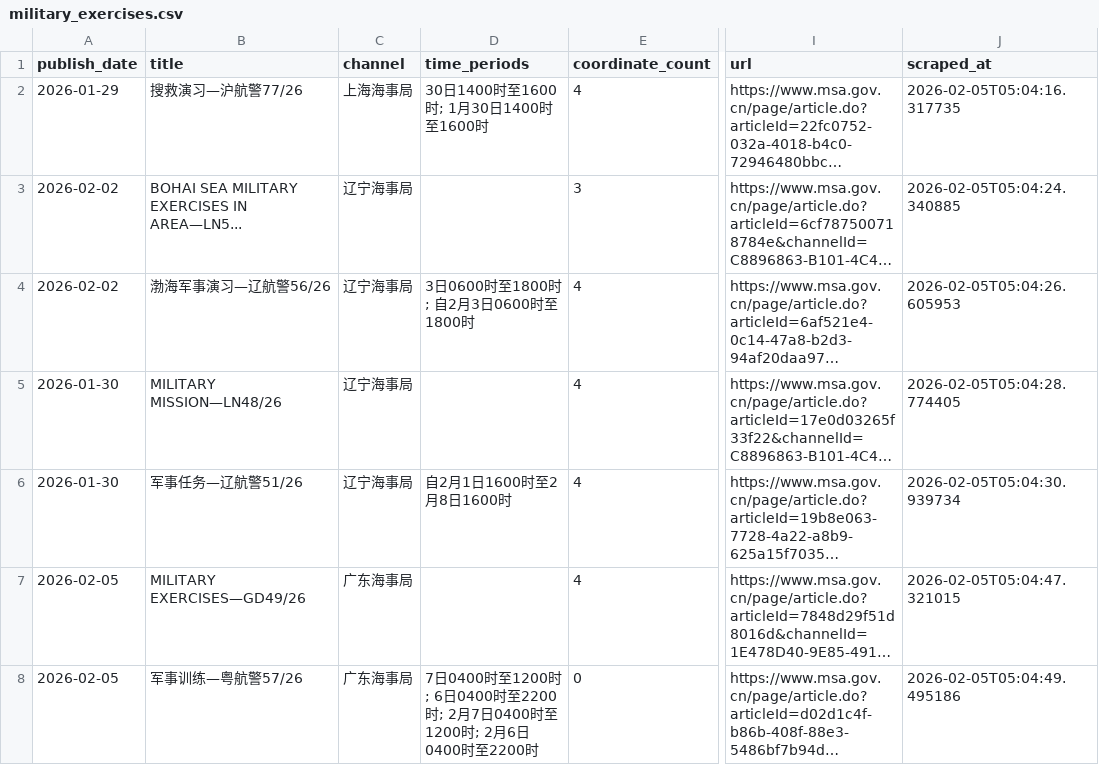
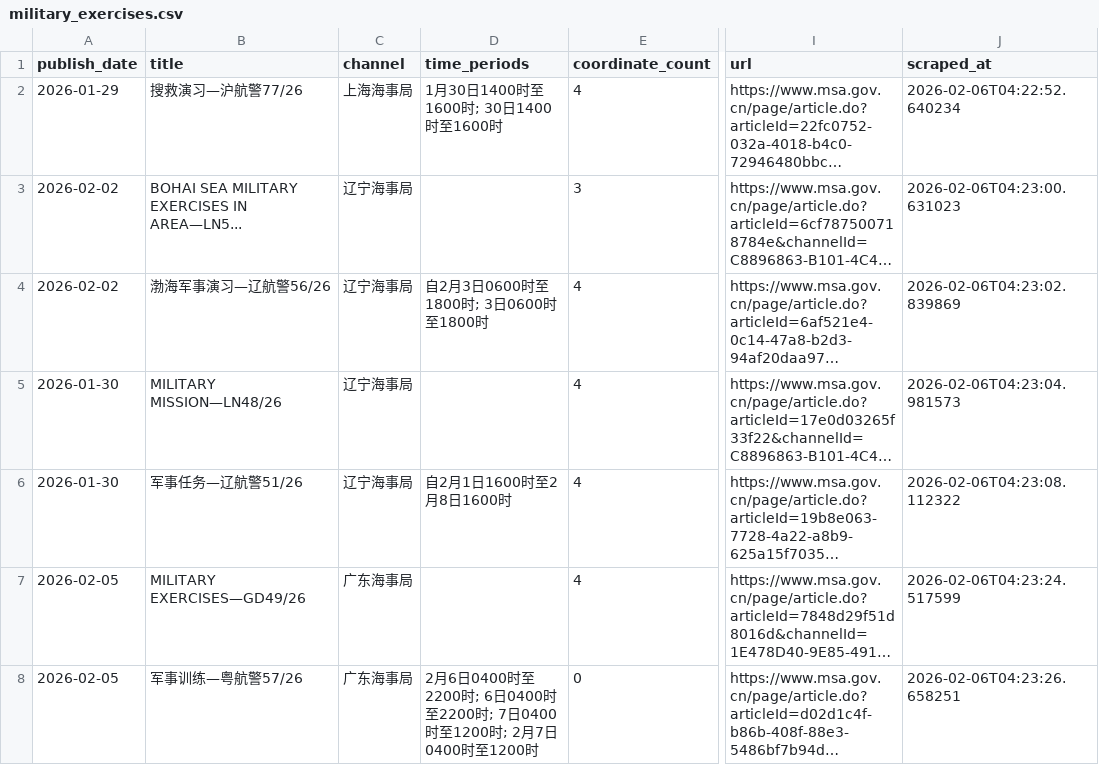
Before and after one commit to s0914712/pla-data-dashboard, a CSV file: data/navigation_warnings/military_exercises.csv, drawn as a sheet; only a part is shown, gaps mark what is left out; long unchanged cells end in …; the diff covers the shown part only; the diff names each change by its address in the sheet, - before the commit and + after, or states it on an @@ line.

```diff
--- a/data/navigation_warnings/military_exercises.csv
+++ b/data/navigation_warnings/military_exercises.csv
-D2 (time_periods): 30日1400时至1600时; 1月30日1400时至1600时
+D2 (time_periods): 1月30日1400时至1600时; 30日1400时至1600时
-J2 (scraped_at): 2026-02-05T05:04:16.317735
+J2 (scraped_at): 2026-02-06T04:22:52.640234
-J3 (scraped_at): 2026-02-05T05:04:24.340885
+J3 (scraped_at): 2026-02-06T04:23:00.631023
-D4 (time_periods): 3日0600时至1800时; 自2月3日0600时至1800时
+D4 (time_periods): 自2月3日0600时至1800时; 3日0600时至1800时
-J4 (scraped_at): 2026-02-05T05:04:26.605953
+J4 (scraped_at): 2026-02-06T04:23:02.839869
-J5 (scraped_at): 2026-02-05T05:04:28.774405
+J5 (scraped_at): 2026-02-06T04:23:04.981573
-J6 (scraped_at): 2026-02-05T05:04:30.939734
+J6 (scraped_at): 2026-02-06T04:23:08.112322
-J7 (scraped_at): 2026-02-05T05:04:47.321015
+J7 (scraped_at): 2026-02-06T04:23:24.517599
-D8 (time_periods): 7日0400时至1200时; 6日0400时至2200时; 2月7日0400时至1200时; 2月6日0400时至2200时
+D8 (time_periods): 2月6日0400时至2200时; 6日0400时至2200时; 7日0400时至1200时; 2月7日0400时至1200时
-J8 (scraped_at): 2026-02-05T05:04:49.495186
+J8 (scraped_at): 2026-02-06T04:23:26.658251
```
Also changed, not shown: 1 removed row and 6 edited cells elsewhere in this file, 2 other files.
